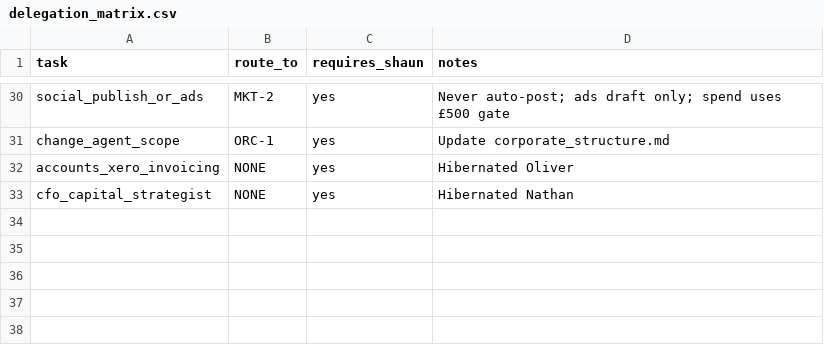
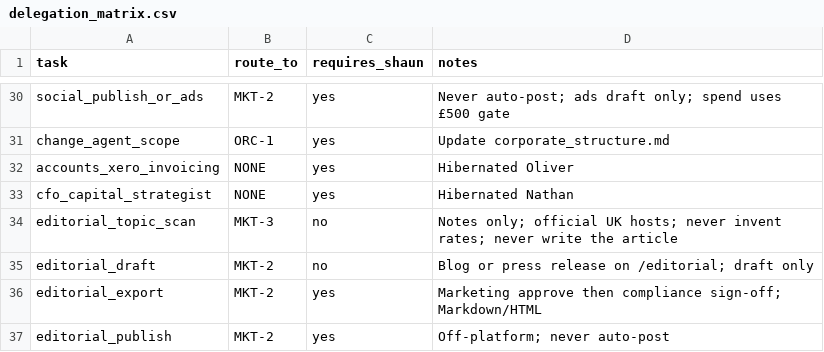
Before and after one commit to VeltroSystemsUK/VeltroNexus, a CSV file: docs/agentic-org/delegation_matrix.csv, drawn as a sheet; only a part is shown, gaps mark what is left out; the diff names each change by its address in the sheet, - before the commit and + after, or states it on an @@ line.

Commit message:
docs: Editorial lane on the factory graph and marketing desks

```diff
--- a/docs/agentic-org/delegation_matrix.csv
+++ b/docs/agentic-org/delegation_matrix.csv
+row 34: editorial_topic_scan | MKT-3 | no | Notes only; official UK hosts; never invent rates; never write the article
+row 35: editorial_draft | MKT-2 | no | Blog or press release on /editorial; draft only
+row 36: editorial_export | MKT-2 | yes | Marketing approve then compliance sign-off; Markdown/HTML
+row 37: editorial_publish | MKT-2 | yes | Off-platform; never auto-post
```
Also changed, not shown: 7 other files.
